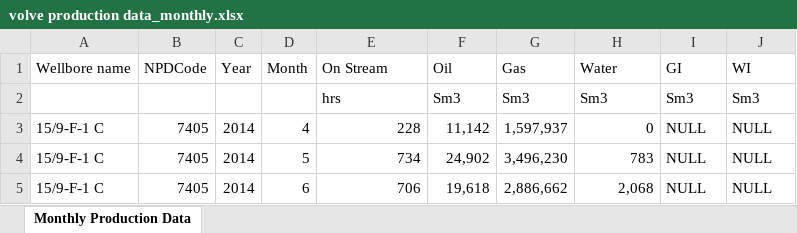
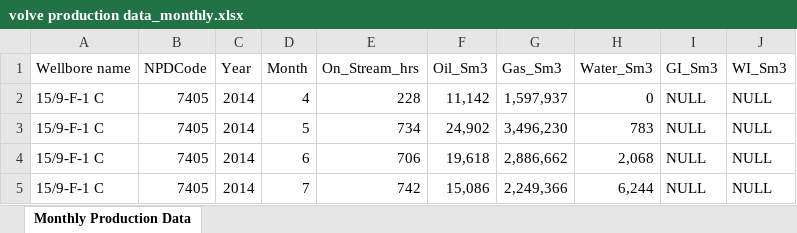
Before and after one commit to nrasif/dash-dashboard-and-web-maps-app, an Excel workbook: data/csv/volve production data_monthly.xlsx, sheet Monthly Production Data, drawn as a sheet; only a part is shown; the shorter side is filled out with more unchanged rows; values as stored, in another font and other column widths than the file's, no borders; the diff names each change by its address in the sheet, - before the commit and + after, or states it on an @@ line.

```diff
--- a/data/csv/volve production data_monthly.xlsx (sheet Monthly Production Data)
+++ b/data/csv/volve production data_monthly.xlsx (sheet Monthly Production Data)
-E1: On Stream
+E1: On_Stream_hrs
-F1: Oil
+F1: Oil_Sm3
-G1: Gas
+G1: Gas_Sm3
-H1: Water
+H1: Water_Sm3
-I1: GI
+I1: GI_Sm3
-J1: WI
+J1: WI_Sm3
-row 2:  |  |  |  | hrs | Sm3 | Sm3 | Sm3 | Sm3 | Sm3
```
Also changed, not shown: 4 other files.
